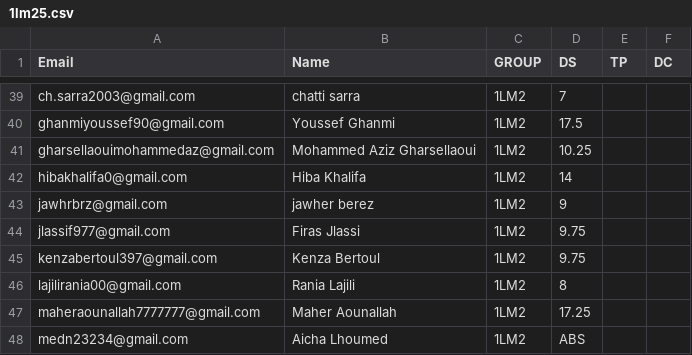
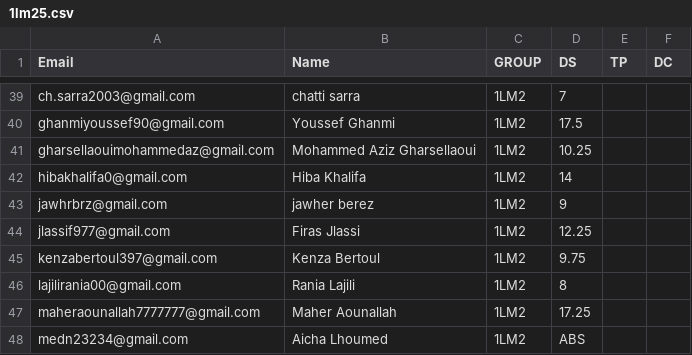
Before and after one commit to nevermind78/DATALM, a CSV file: 1lm25.csv, drawn as a sheet; only a part is shown, gaps mark what is left out.

Commit message:
Update 1lm25.csv
firas

```diff
--- a/1lm25.csv
+++ b/1lm25.csv
@@ -43,3 +43,3 @@ hibakhalifa0@gmail.com,Hiba Khalifa,1LM2,14,,
 jawhrbrz@gmail.com,jawher berez,1LM2,9,,
-jlassif977@gmail.com,Firas Jlassi,1LM2,9.75,,
+jlassif977@gmail.com,Firas Jlassi,1LM2,12.25,,
 kenzabertoul397@gmail.com,Kenza Bertoul,1LM2,9.75,,
```
